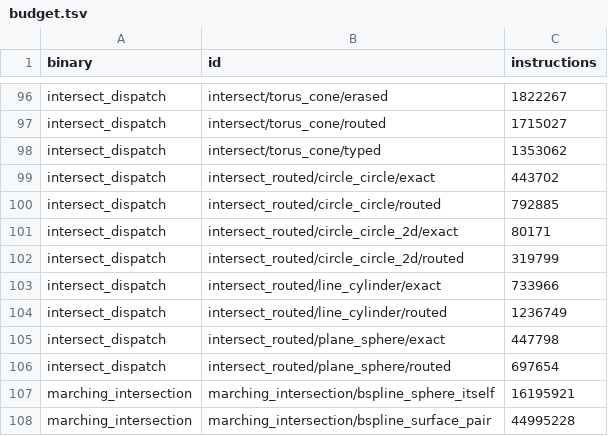
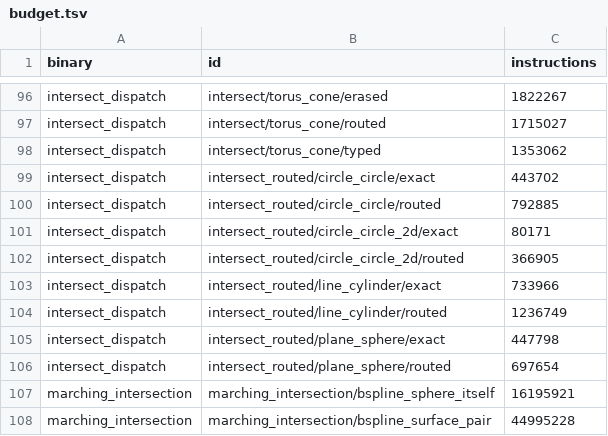
Before and after one commit to geomcore/geomcore, a TSV file: benches/budget.tsv, drawn as a sheet; only a part is shown, gaps mark what is left out.

```diff
--- a/benches/budget.tsv
+++ b/benches/budget.tsv
@@ -101,3 +101,3 @@ intersect_dispatch	intersect_routed/circle_circle/routed	792885
 intersect_dispatch	intersect_routed/circle_circle_2d/exact	80171
-intersect_dispatch	intersect_routed/circle_circle_2d/routed	319799
+intersect_dispatch	intersect_routed/circle_circle_2d/routed	366905
 intersect_dispatch	intersect_routed/line_cylinder/exact	733966
```
